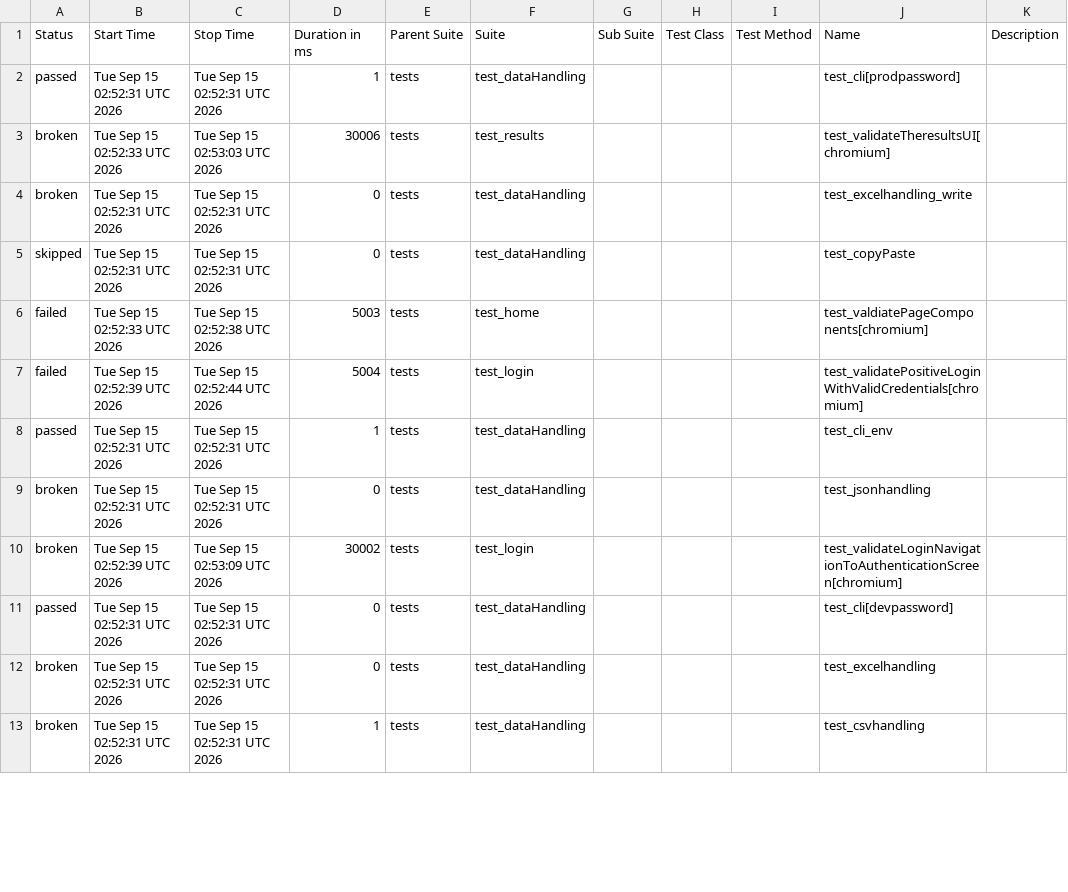
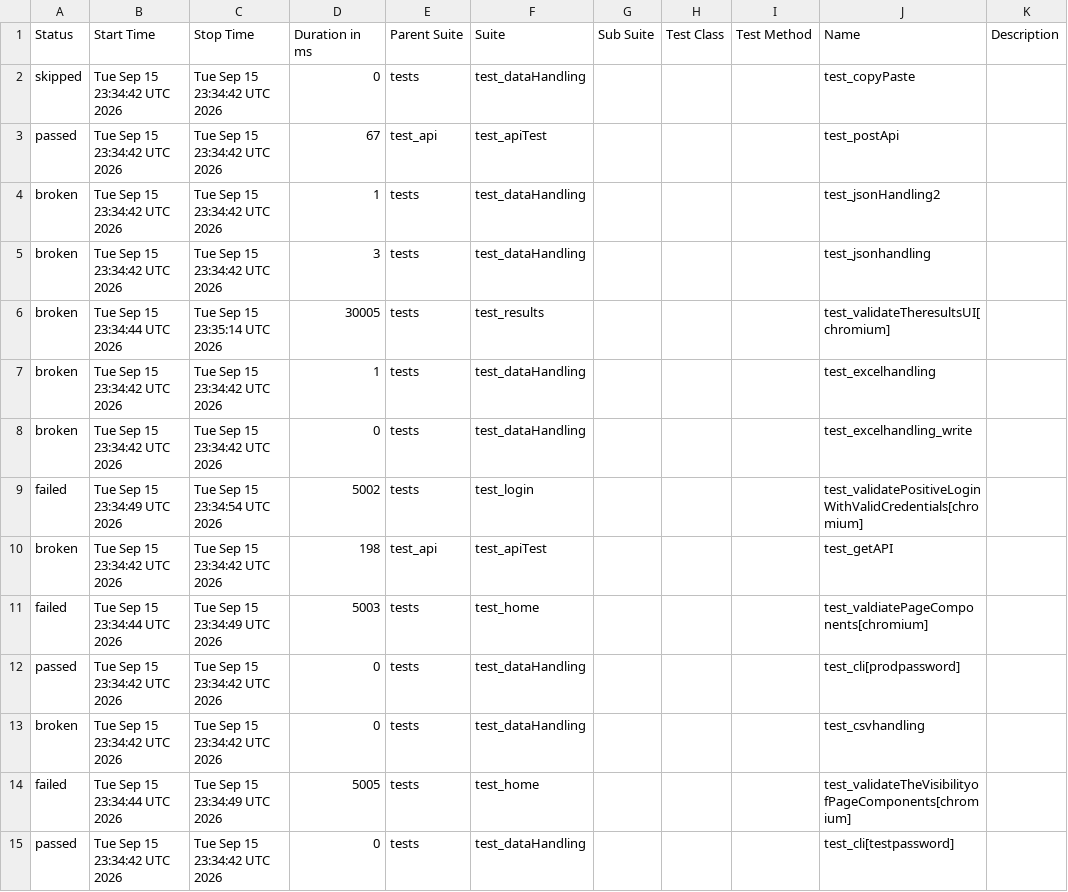
Before and after one commit to Nikitha22735/playwrightPython_POM_28July, a CSV file: data/suites.csv, drawn as a sheet; only a part is shown; the diff covers the shown part only.

```diff
--- a/data/suites.csv
+++ b/data/suites.csv
@@ -1,13 +1,15 @@
 "Status","Start Time","Stop Time","Duration in ms","Parent Suite","Suite","Sub Suite","Test Class","Test Method","Name","Description"
-"passed","Tue Sep 15 02:52:31 UTC 2026","Tue Sep 15 02:52:31 UTC 2026","1","tests","test_dataHandling","","","","test_cli[prodpassword]",""
-"broken","Tue Sep 15 02:52:33 UTC 2026","Tue Sep 15 02:53:03 UTC 2026","30006","tests","test_results","","","","test_validateTheresultsUI[chromium]",""
-"broken","Tue Sep 15 02:52:31 UTC 2026","Tue Sep 15 02:52:31 UTC 2026","0","tests","test_dataHandling","","","","test_excelhandling_write",""
-"skipped","Tue Sep 15 02:52:31 UTC 2026","Tue Sep 15 02:52:31 UTC 2026","0","tests","test_dataHandling","","","","test_copyPaste",""
-"failed","Tue Sep 15 02:52:33 UTC 2026","Tue Sep 15 02:52:38 UTC 2026","5003","tests","test_home","","","","test_valdiatePageComponents[chromium]",""
-"failed","Tue Sep 15 02:52:39 UTC 2026","Tue Sep 15 02:52:44 UTC 2026","5004","tests","test_login","","","","test_validatePositiveLoginWithValidCredentials[chromium]",""
-"passed","Tue Sep 15 02:52:31 UTC 2026","Tue Sep 15 02:52:31 UTC 2026","1","tests","test_dataHandling","","","","test_cli_env",""
-"broken","Tue Sep 15 02:52:31 UTC 2026","Tue Sep 15 02:52:31 UTC 2026","0","tests","test_dataHandling","","","","test_jsonhandling",""
-"broken","Tue Sep 15 02:52:39 UTC 2026","Tue Sep 15 02:53:09 UTC 2026","30002","tests","test_login","","","","test_validateLoginNavigationToAuthenticationScreen[chromium]",""
-"passed","Tue Sep 15 02:52:31 UTC 2026","Tue Sep 15 02:52:31 UTC 2026","0","tests","test_dataHandling","","","","test_cli[devpassword]",""
-"broken","Tue Sep 15 02:52:31 UTC 2026","Tue Sep 15 02:52:31 UTC 2026","0","tests","test_dataHandling","","","","test_excelhandling",""
-"broken","Tue Sep 15 02:52:31 UTC 2026","Tue Sep 15 02:52:31 UTC 2026","1","tests","test_dataHandling","","","","test_csvhandling",""
+"skipped","Tue Sep 15 23:34:42 UTC 2026","Tue Sep 15 23:34:42 UTC 2026","0","tests","test_dataHandling","","","","test_copyPaste",""
+"passed","Tue Sep 15 23:34:42 UTC 2026","Tue Sep 15 23:34:42 UTC 2026","67","test_api","test_apiTest","","","","test_postApi",""
+"broken","Tue Sep 15 23:34:42 UTC 2026","Tue Sep 15 23:34:42 UTC 2026","1","tests","test_dataHandling","","","","test_jsonHandling2",""
+"broken","Tue Sep 15 23:34:42 UTC 2026","Tue Sep 15 23:34:42 UTC 2026","3","tests","test_dataHandling","","","","test_jsonhandling",""
+"broken","Tue Sep 15 23:34:44 UTC 2026","Tue Sep 15 23:35:14 UTC 2026","30005","tests","test_results","","","","test_validateTheresultsUI[chromium]",""
+"broken","Tue Sep 15 23:34:42 UTC 2026","Tue Sep 15 23:34:42 UTC 2026","1","tests","test_dataHandling","","","","test_excelhandling",""
+"broken","Tue Sep 15 23:34:42 UTC 2026","Tue Sep 15 23:34:42 UTC 2026","0","tests","test_dataHandling","","","","test_excelhandling_write",""
+"failed","Tue Sep 15 23:34:49 UTC 2026","Tue Sep 15 23:34:54 UTC 2026","5002","tests","test_login","","","","test_validatePositiveLoginWithValidCredentials[chromium]",""
+"broken","Tue Sep 15 23:34:42 UTC 2026","Tue Sep 15 23:34:42 UTC 2026","198","test_api","test_apiTest","","","","test_getAPI",""
+"failed","Tue Sep 15 23:34:44 UTC 2026","Tue Sep 15 23:34:49 UTC 2026","5003","tests","test_home","","","","test_valdiatePageComponents[chromium]",""
+"passed","Tue Sep 15 23:34:42 UTC 2026","Tue Sep 15 23:34:42 UTC 2026","0","tests","test_dataHandling","","","","test_cli[prodpassword]",""
+"broken","Tue Sep 15 23:34:42 UTC 2026","Tue Sep 15 23:34:42 UTC 2026","0","tests","test_dataHandling","","","","test_csvhandling",""
+"failed","Tue Sep 15 23:34:44 UTC 2026","Tue Sep 15 23:34:49 UTC 2026","5005","tests","test_home","","","","test_validateTheVisibilityofPageComponents[chromium]",""
+"passed","Tue Sep 15 23:34:42 UTC 2026","Tue Sep 15 23:34:42 UTC 2026","0","tests","test_dataHandling","","","","test_cli[testpassword]",""
```
Also changed, not shown: 1 added row, 3 removed rows and 8 edited cells elsewhere in this file, 59 other files.
